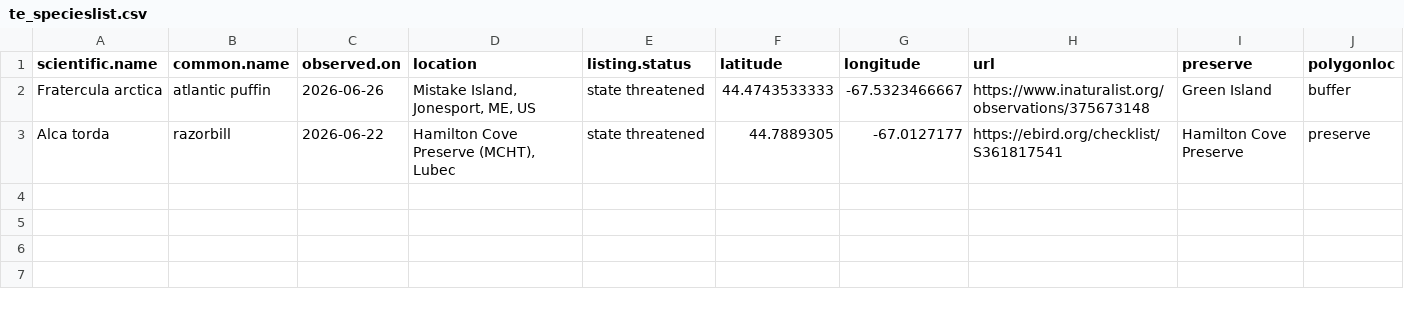
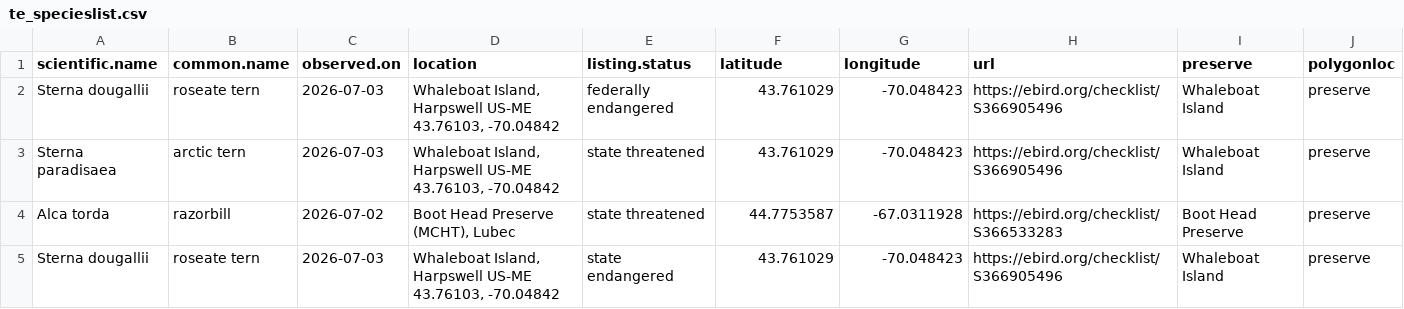
Before and after one commit to Kylelima21/MCHT_early_detection_system, a CSV file: email_alerts/outputs/te_specieslist.csv, drawn as a sheet.

```diff
--- a/email_alerts/outputs/te_specieslist.csv
+++ b/email_alerts/outputs/te_specieslist.csv
@@ -1,3 +1,5 @@
 "scientific.name","common.name","observed.on","location","listing.status","latitude","longitude","url","preserve","polygonloc"
-"Fratercula arctica","atlantic puffin",2026-06-26,"Mistake Island, Jonesport, ME, US","state threatened",44.4743533333,-67.5323466667,"https://www.inaturalist.org/observations/375673148","Green Island","buffer"
-"Alca torda","razorbill",2026-06-22,"Hamilton Cove Preserve (MCHT), Lubec","state threatened",44.7889305,-67.0127177,"https://ebird.org/checklist/S361817541","Hamilton Cove Preserve","preserve"
+"Sterna dougallii","roseate tern",2026-07-03,"Whaleboat Island, Harpswell US-ME 43.76103, -70.04842","federally endangered",43.761029,-70.048423,"https://ebird.org/checklist/S366905496","Whaleboat Island","preserve"
+"Sterna paradisaea","arctic tern",2026-07-03,"Whaleboat Island, Harpswell US-ME 43.76103, -70.04842","state threatened",43.761029,-70.048423,"https://ebird.org/checklist/S366905496","Whaleboat Island","preserve"
+"Alca torda","razorbill",2026-07-02,"Boot Head Preserve (MCHT), Lubec","state threatened",44.7753587,-67.0311928,"https://ebird.org/checklist/S366533283","Boot Head Preserve","preserve"
+"Sterna dougallii","roseate tern",2026-07-03,"Whaleboat Island, Harpswell US-ME 43.76103, -70.04842","state endangered",43.761029,-70.048423,"https://ebird.org/checklist/S366905496","Whaleboat Island","preserve"
```
Also changed, not shown: email_alerts/outputs/invasive_pestslist.csv, email_alerts/outputs/rare_specieslist.csv, 2 other files.
